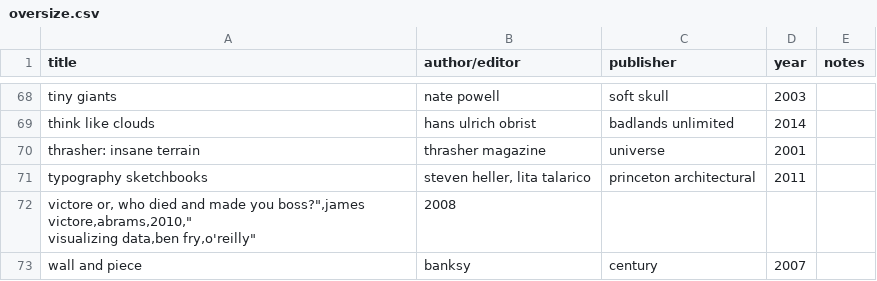
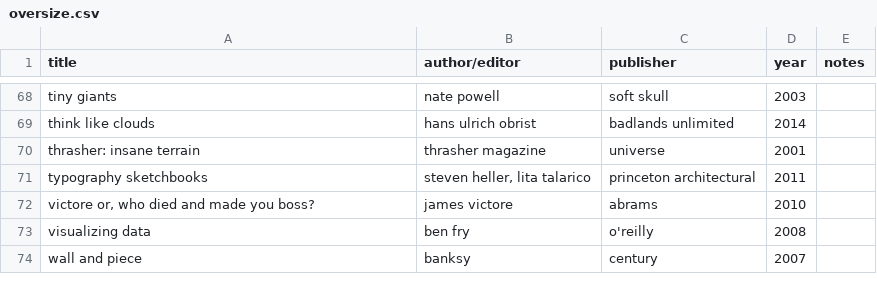
Before and after one commit to okjjj/booklist, a CSV file: oversize.csv, drawn as a sheet; only a part is shown, gaps mark what is left out; removed rows and columns are numbered as before the commit, all else as after; ↵ is a line break in a cell; the diff names each change by its address in the sheet, - before the commit and + after, or states it on an @@ line.

```diff
--- a/oversize.csv
+++ b/oversize.csv
-row 72: victore or, who died and made you boss?",james victore,abrams,2010," ↵ visualizing data,ben fry,o'reilly" | 2008
+row 72: victore or, who died and made you boss? | james victore | abrams | 2010
+row 73: visualizing data | ben fry | o'reilly | 2008
```
Also changed, not shown: nonfiction.csv, zines.csv.
